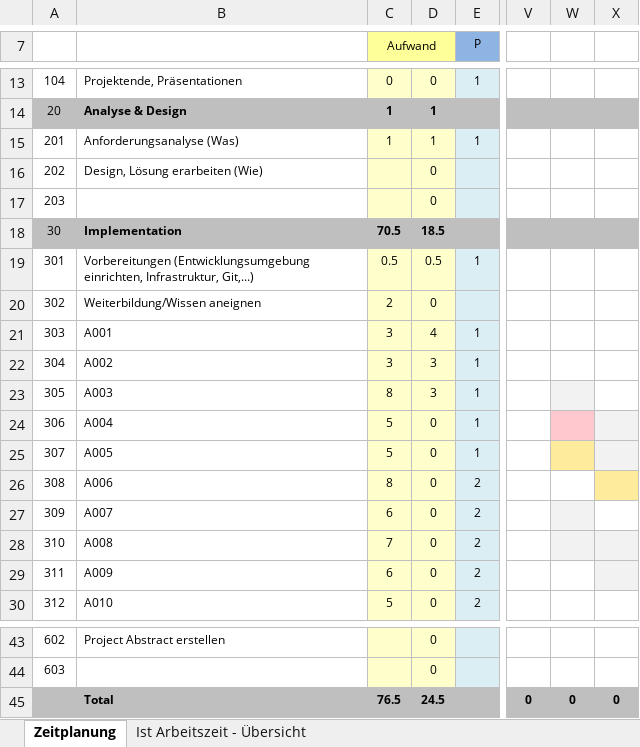
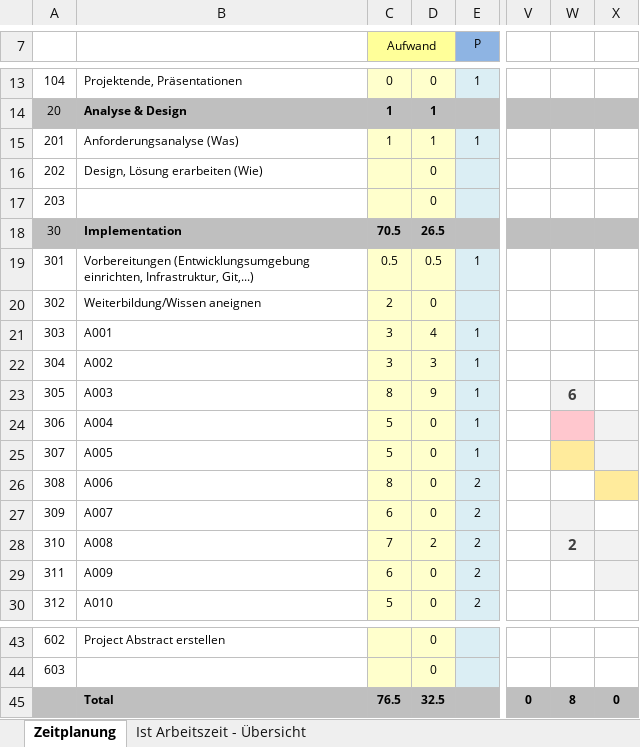
Before and after one commit to KrystianUsarz/AAA-cleaning-Website, an Excel workbook: docs/Krystian-Usarz-Zeitplanung.xlsx, sheet Zeitplanung, drawn as a sheet; only a part is shown, gaps mark what is left out; values as stored, in another font and other column widths than the file's, no borders; conditional formats not drawn; the diff names each change by its address in the sheet, - before the commit and + after, or states it on an @@ line.

Commit message:
ok letzter pusch nochmal zeitplanung aktualisiert

```diff
--- a/docs/Krystian-Usarz-Zeitplanung.xlsx (sheet Zeitplanung)
+++ b/docs/Krystian-Usarz-Zeitplanung.xlsx (sheet Zeitplanung)
-D18: 18.5
+D18: 26.5
-D23: 3
+D23: 9
-W23: (empty)
+W23: 6
-D28: 0
+D28: 2
-W28: (empty)
+W28: 2
-D45: 24.5
+D45: 32.5
-W45: 0
+W45: 8
```
Also changed, not shown: sheet Ist Arbeitszeit - Übersicht, charts or pictures, 3 other files.
